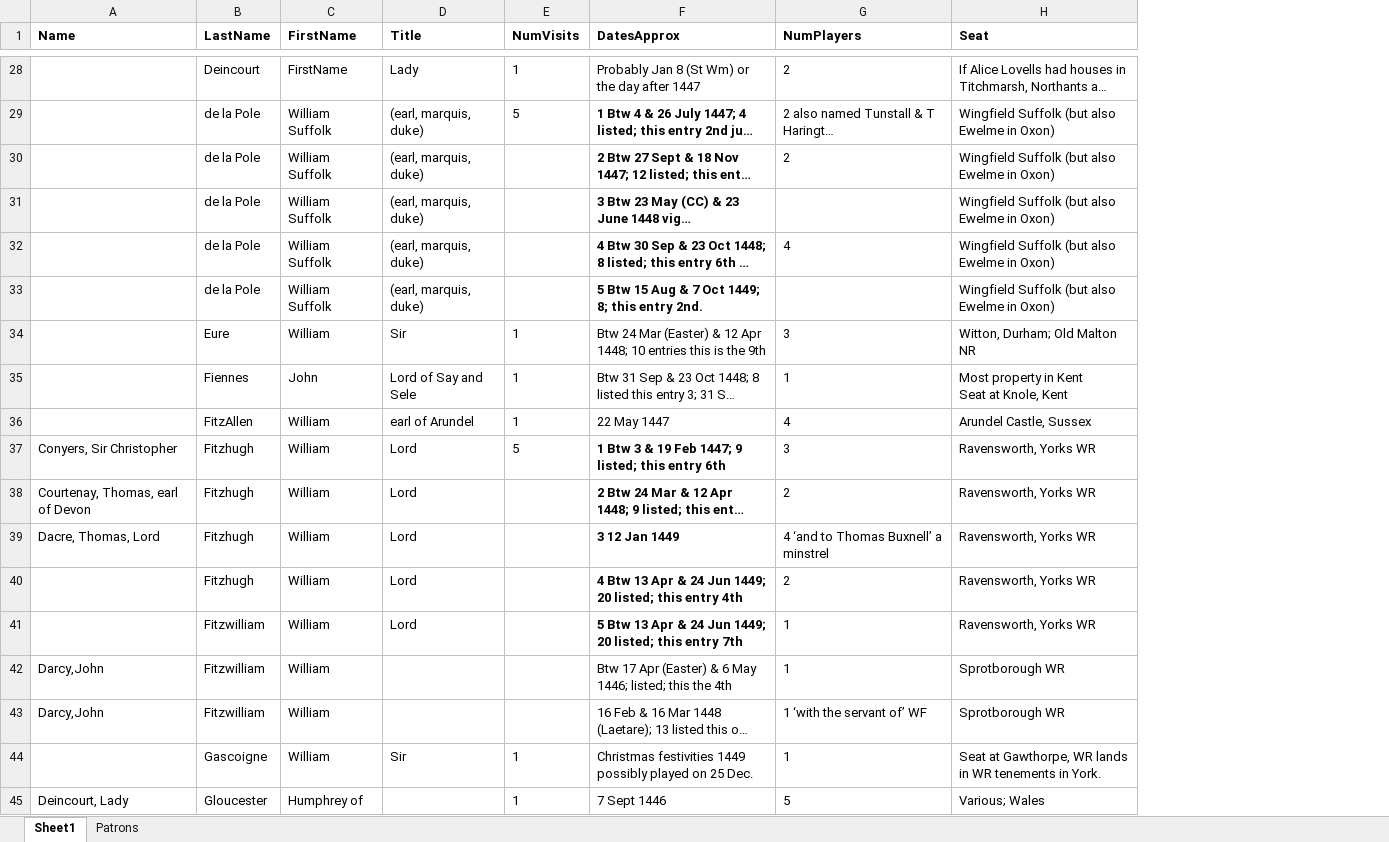
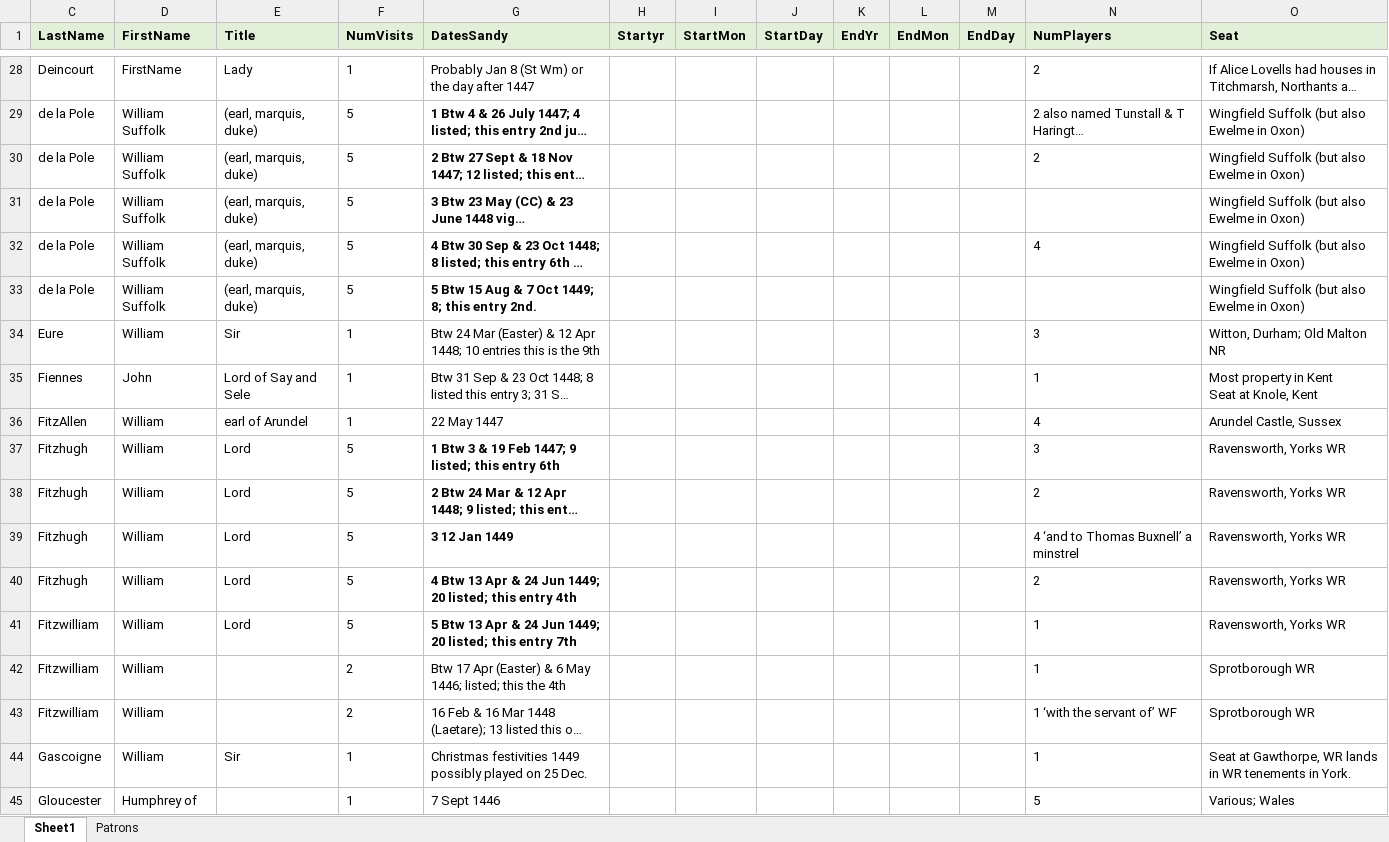
Before and after one commit to chungkky/YorkPatrons, an Excel workbook: PatronsVisits.xlsx, sheet Sheet1, drawn as a sheet; only a part is shown, gaps mark what is left out; long unchanged cells end in …; values as stored, in another font and other column widths than the file's, no borders; removed rows and columns are numbered as before the commit, all else as after; the diff covers the shown part only; the diff names each change by its address in the sheet, - before the commit and + after, or states it on an @@ line.

Commit message:
adding date range columns

```diff
--- a/PatronsVisits.xlsx (sheet Sheet1)
+++ b/PatronsVisits.xlsx (sheet Sheet1)
@@ column A (Name) hidden, rows 37-45: Conyers, Sir Christopher | Courtenay, Thomas, earl of Devon | Dacre, Thomas, Lord |  |  | Darcy,John | Darcy,John |  | Deincourt, Lady @@
+column H (Startyr), empty
+column I (StartMon), empty
+column J (StartDay), empty
+column K (EndYr), empty
+column L (EndMon), empty
+column M (EndDay), empty
-C1:G1 fill: none
+C1:G1 fill: #E2F0D9
-G1: DatesApprox
+G1: DatesSandy
-N1:O1 fill: none
+N1:O1 fill: #E2F0D9
-F30:F33 (NumVisits): (empty)
+F30:F33 (NumVisits): 5
-F38:F41 (NumVisits): (empty)
+F38:F41 (NumVisits): 5
-F42:F43 (NumVisits): (empty)
+F42:F43 (NumVisits): 2
```
Also changed, not shown: other rows of this sheet, hidden cells.
